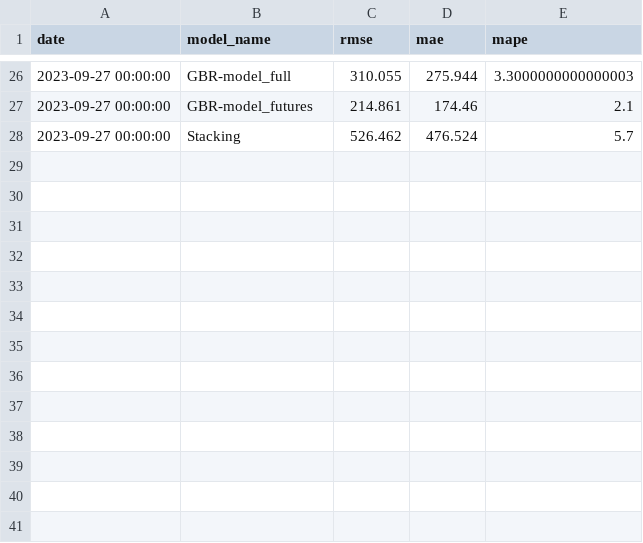
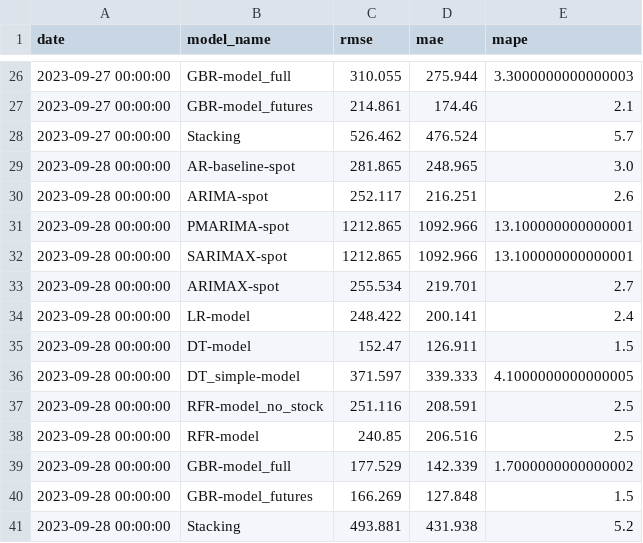
Before and after one commit to hotdonkey/data_science, a CSV file: Projecy_8/data/errors/spot.csv, drawn as a sheet; only a part is shown, gaps mark what is left out; the diff names each change by its address in the sheet, - before the commit and + after, or states it on an @@ line.

```diff
--- a/Projecy_8/data/errors/spot.csv
+++ b/Projecy_8/data/errors/spot.csv
+row 29: 2023-09-28 00:00:00 | AR-baseline-spot | 281.865 | 248.965 | 3.0
+row 30: 2023-09-28 00:00:00 | ARIMA-spot | 252.117 | 216.251 | 2.6
+row 31: 2023-09-28 00:00:00 | PMARIMA-spot | 1212.865 | 1092.966 | 13.100000000000001
+row 32: 2023-09-28 00:00:00 | SARIMAX-spot | 1212.865 | 1092.966 | 13.100000000000001
+row 33: 2023-09-28 00:00:00 | ARIMAX-spot | 255.534 | 219.701 | 2.7
+row 34: 2023-09-28 00:00:00 | LR-model | 248.422 | 200.141 | 2.4
+row 35: 2023-09-28 00:00:00 | DT-model | 152.47 | 126.911 | 1.5
+row 36: 2023-09-28 00:00:00 | DT_simple-model | 371.597 | 339.333 | 4.1000000000000005
+row 37: 2023-09-28 00:00:00 | RFR-model_no_stock | 251.116 | 208.591 | 2.5
+row 38: 2023-09-28 00:00:00 | RFR-model | 240.85 | 206.516 | 2.5
+row 39: 2023-09-28 00:00:00 | GBR-model_full | 177.529 | 142.339 | 1.7000000000000002
+row 40: 2023-09-28 00:00:00 | GBR-model_futures | 166.269 | 127.848 | 1.5
+row 41: 2023-09-28 00:00:00 | Stacking | 493.881 | 431.938 | 5.2
```
Also changed, not shown: Projecy_8/data/errors/spot_aluminium.csv, Projecy_8/data/errors/stock.csv, 9 other files.
